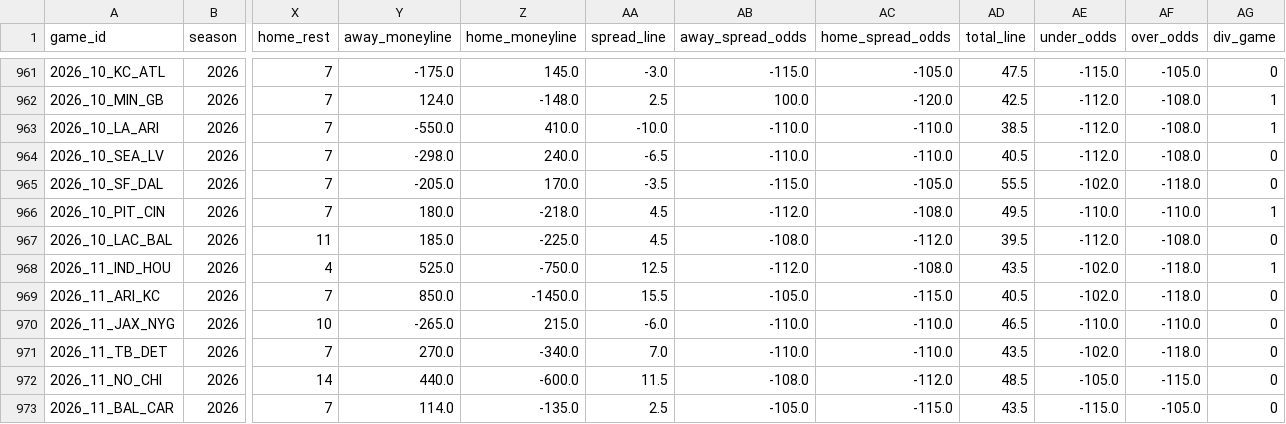
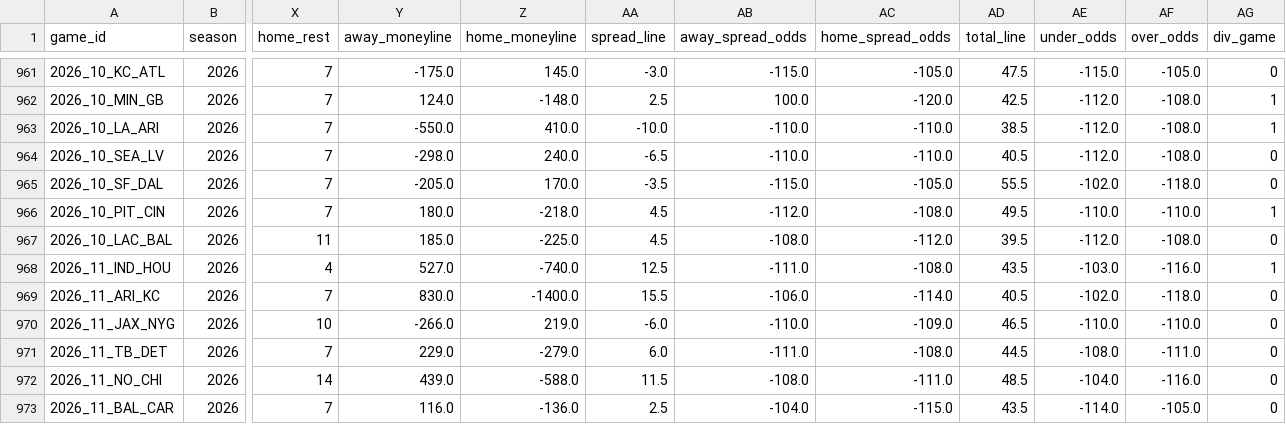
Before and after one commit to shane376/nfl-prediction-model, a CSV file: artifacts/games.csv, drawn as a sheet; only a part is shown, gaps mark what is left out; the diff covers the shown part only; the diff names each change by its address in the sheet, - before the commit and + after, or states it on an @@ line.

```diff
--- a/artifacts/games.csv
+++ b/artifacts/games.csv
-Y968 (away_moneyline): 525.0
+Y968 (away_moneyline): 527.0
-Z968 (home_moneyline): -750.0
+Z968 (home_moneyline): -740.0
-AB968 (away_spread_odds): -112.0
+AB968 (away_spread_odds): -111.0
-AE968 (under_odds): -102.0
+AE968 (under_odds): -103.0
-AF968 (over_odds): -118.0
+AF968 (over_odds): -116.0
-Y969 (away_moneyline): 850.0
+Y969 (away_moneyline): 830.0
-Z969 (home_moneyline): -1450.0
+Z969 (home_moneyline): -1400.0
-AB969 (away_spread_odds): -105.0
+AB969 (away_spread_odds): -106.0
-AC969 (home_spread_odds): -115.0
+AC969 (home_spread_odds): -114.0
-Y970 (away_moneyline): -265.0
+Y970 (away_moneyline): -266.0
-Z970 (home_moneyline): 215.0
+Z970 (home_moneyline): 219.0
-AC970 (home_spread_odds): -110.0
+AC970 (home_spread_odds): -109.0
-Y971 (away_moneyline): 270.0
+Y971 (away_moneyline): 229.0
-Z971 (home_moneyline): -340.0
+Z971 (home_moneyline): -279.0
-AA971 (spread_line): 7.0
+AA971 (spread_line): 6.0
-AB971 (away_spread_odds): -110.0
+AB971 (away_spread_odds): -111.0
-AC971 (home_spread_odds): -110.0
+AC971 (home_spread_odds): -108.0
-AD971 (total_line): 43.5
+AD971 (total_line): 44.5
-AE971 (under_odds): -102.0
+AE971 (under_odds): -108.0
-AF971 (over_odds): -118.0
+AF971 (over_odds): -111.0
-Y972 (away_moneyline): 440.0
+Y972 (away_moneyline): 439.0
-Z972 (home_moneyline): -600.0
+Z972 (home_moneyline): -588.0
-AC972 (home_spread_odds): -112.0
+AC972 (home_spread_odds): -111.0
-AE972 (under_odds): -105.0
+AE972 (under_odds): -104.0
-AF972 (over_odds): -115.0
+AF972 (over_odds): -116.0
-Y973 (away_moneyline): 114.0
+Y973 (away_moneyline): 116.0
-Z973 (home_moneyline): -135.0
+Z973 (home_moneyline): -136.0
-AB973 (away_spread_odds): -105.0
+AB973 (away_spread_odds): -104.0
-AE973 (under_odds): -115.0
+AE973 (under_odds): -114.0
```
Also changed, not shown: 87 edited cells elsewhere in this file, 2 other files.
